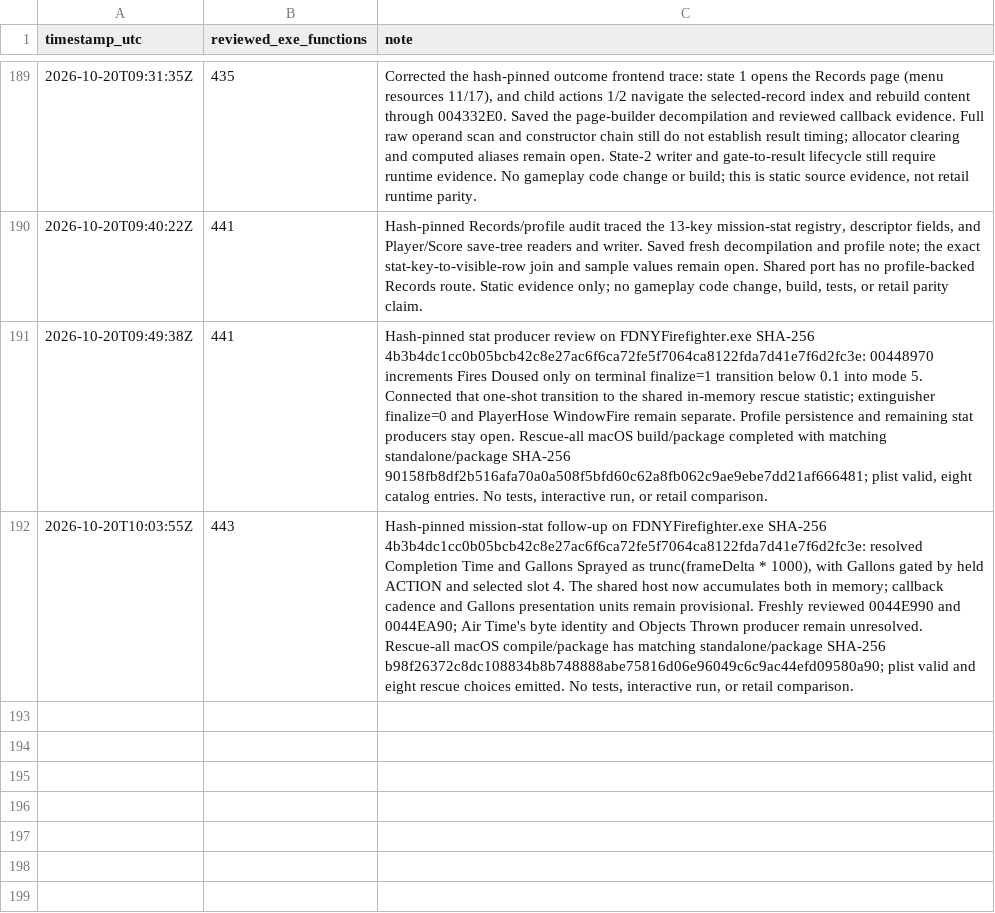
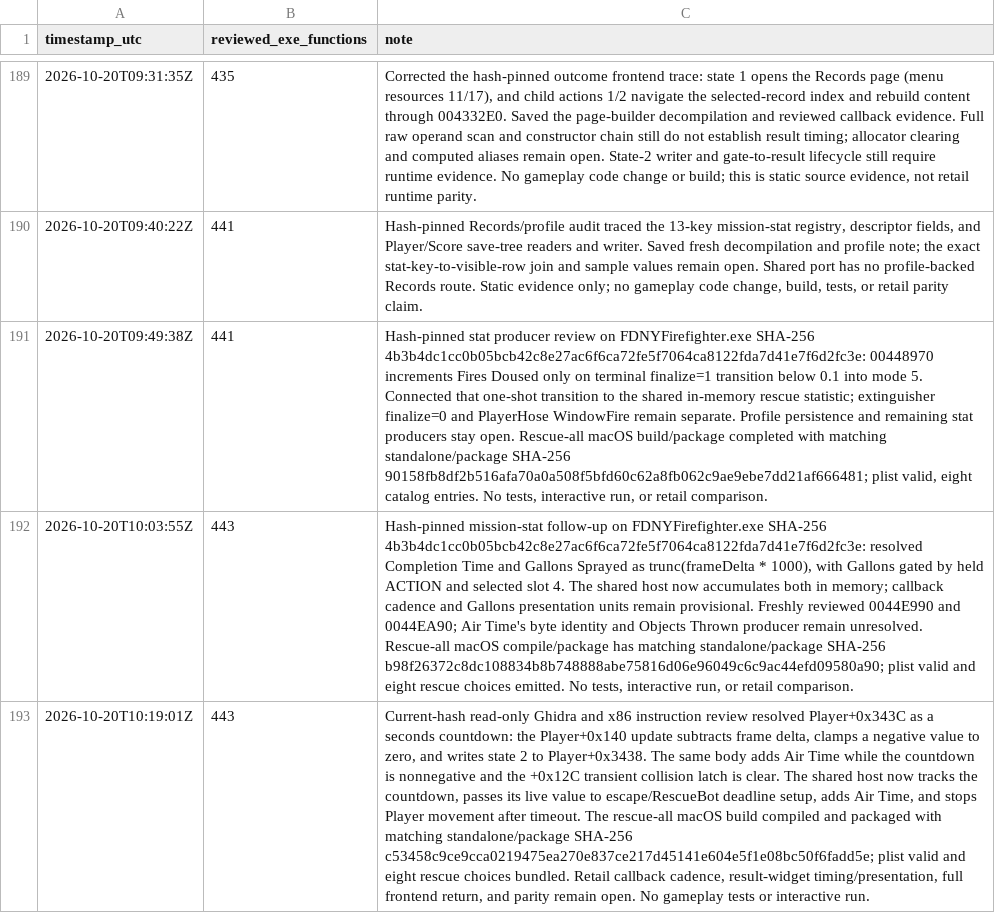
Before and after one commit to JacobPilawa/fdny-maps, a CSV file: decomp_revised/tracker/progress_history.csv, drawn as a sheet; only a part is shown, gaps mark what is left out; the diff names each change by its address in the sheet, - before the commit and + after, or states it on an @@ line.

```diff
--- a/decomp_revised/tracker/progress_history.csv
+++ b/decomp_revised/tracker/progress_history.csv
+row 193: 2026-10-20T10:19:01Z | 443 | Current-hash read-only Ghidra and x86 instruction review resolved Player+0x343C as a seconds countdown: the Player+0x140 update subtracts frame delta, clamps a negative value to zero, and writes state 2 to Player+0x3438. The same body adds Air Time while the countdown is nonnegative and the +0x12C transient collision latch is clear. The shared host now tracks the countdown, passes its live value to escape/RescueBot deadline setup, adds Air Time, and stops Player movement after timeout. The rescue-all macOS build compiled and packaged with matching standalone/package SHA-256 c53458c9ce9cca0219475ea270e837ce217d45141e604e5f1e08bc50f6fadd5e; plist valid and eight rescue choices bundled. Retail callback cadence, result-widget timing/presentation, full frontend return, and parity remain open. No gameplay tests or interactive run.
```
Also changed, not shown: decomp_revised/tracker/function_reviews.csv, decomp_revised/tracker/manual_code_reviews.csv, 10 other files.
